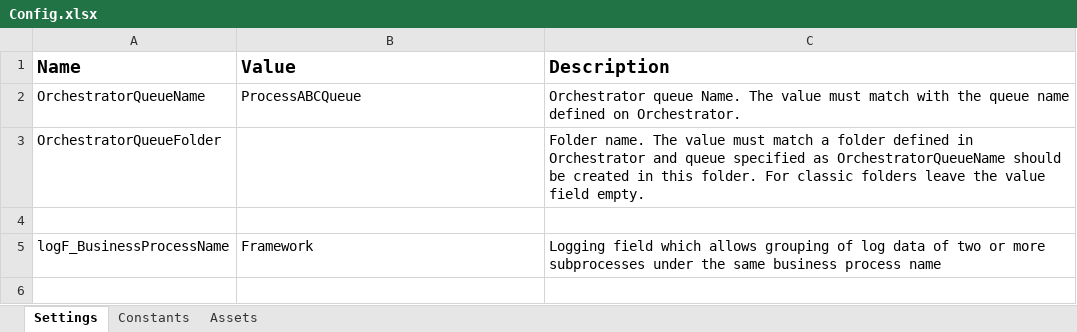
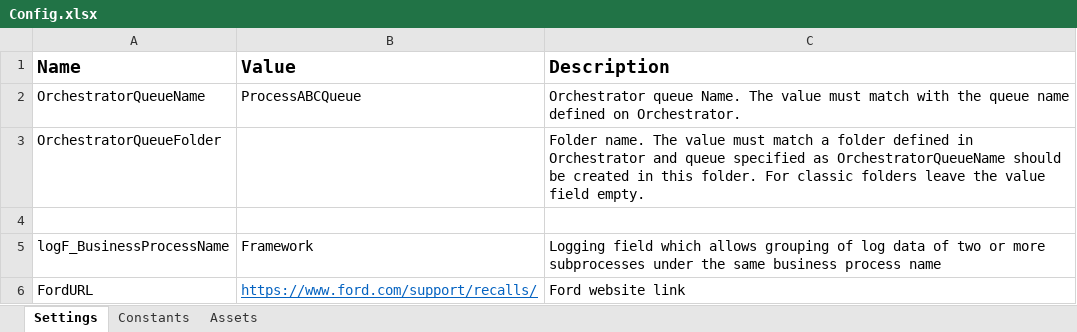
Before and after one commit to Klaus-in-Tech/Ford.com-scrapper, an Excel workbook: Data/Config.xlsx, sheet Settings, drawn as a sheet; values as stored, in another font and other column widths than the file's, no borders; the diff names each change by its address in the sheet, - before the commit and + after, or states it on an @@ line.

Commit message:
Open Ford Website Component - Tested

```diff
--- a/Data/Config.xlsx (sheet Settings)
+++ b/Data/Config.xlsx (sheet Settings)
+row 6: FordURL | https://www.ford.com/support/recalls/ | Ford website link
```
Also changed, not shown: 5 other files.
